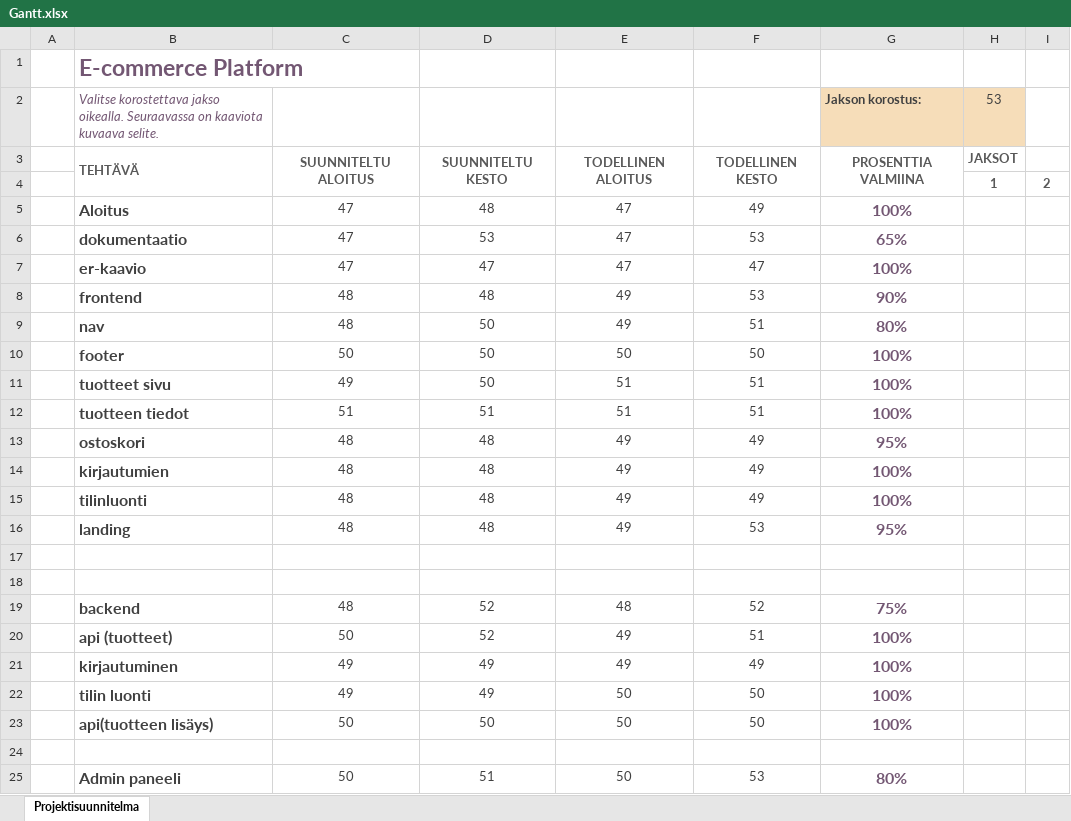
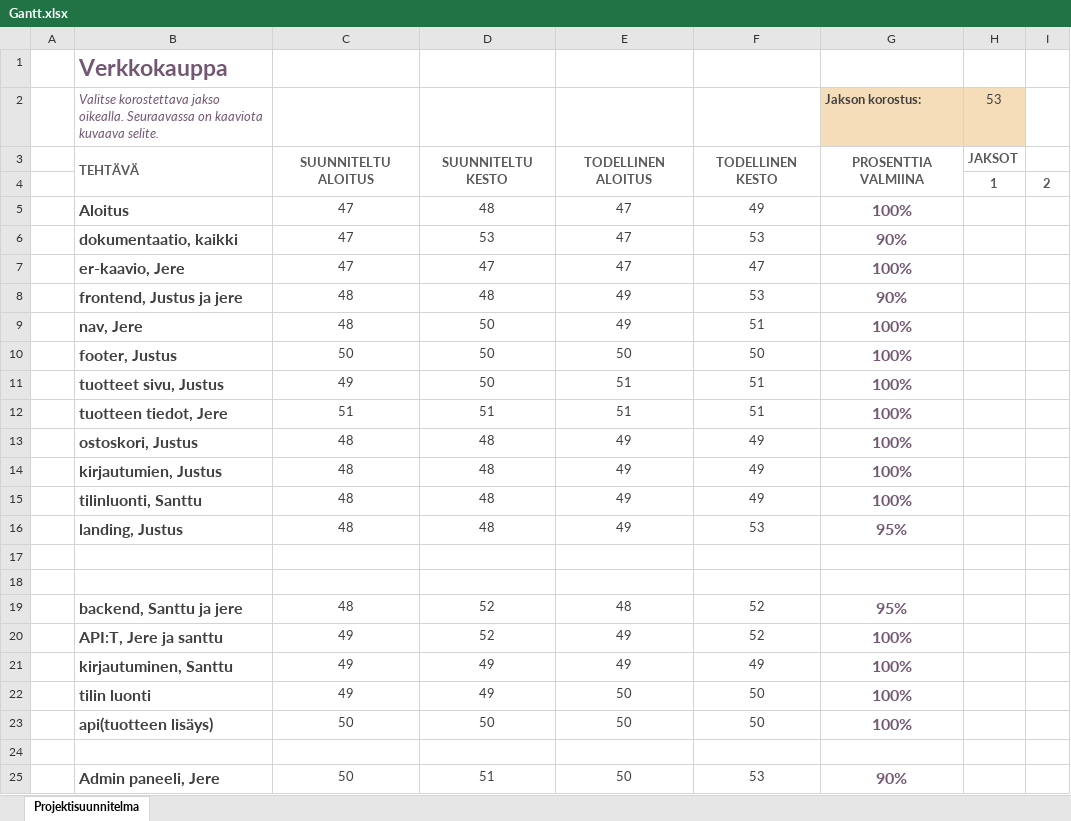
Before and after one commit to sgee-del/verkkokauppaProjektityo-v1, an Excel workbook: docs/docs_public/Gantt.xlsx, sheet Projektisuunnitelma, drawn as a sheet; only a part is shown; values as stored, in another font and other column widths than the file's, no borders; conditional formats not drawn; the diff names each change by its address in the sheet, - before the commit and + after, or states it on an @@ line.

```diff
--- a/docs/docs_public/Gantt.xlsx (sheet Projektisuunnitelma)
+++ b/docs/docs_public/Gantt.xlsx (sheet Projektisuunnitelma)
-B1: E-commerce Platform
+B1: Verkkokauppa
-B6: dokumentaatio
+B6: dokumentaatio, kaikki
-G6 (Jakson korostus:): 65%
+G6 (Jakson korostus:): 90%
-B7: er-kaavio
+B7: er-kaavio, Jere
-B8: frontend
+B8: frontend, Justus ja jere
-B9: nav
+B9: nav, Jere
-G9 (Jakson korostus:): 80%
+G9 (Jakson korostus:): 100%
-B10: footer
+B10: footer, Justus
-B11: tuotteet sivu
+B11: tuotteet sivu, Justus
-B12: tuotteen tiedot
+B12: tuotteen tiedot, Jere
-B13: ostoskori
+B13: ostoskori, Justus
-G13 (Jakson korostus:): 95%
+G13 (Jakson korostus:): 100%
-B14: kirjautumien
+B14: kirjautumien, Justus
-B15: tilinluonti
+B15: tilinluonti, Santtu
-B16: landing
+B16: landing, Justus
-B19: backend
+B19: backend, Santtu ja jere
-G19 (Jakson korostus:): 75%
+G19 (Jakson korostus:): 95%
-B20: api (tuotteet)
+B20: API:T, Jere ja santtu
-C20: 50
+C20: 49
-F20: 51
+F20: 52
-B21: kirjautuminen
+B21: kirjautuminen, Santtu
-B25: Admin paneeli
+B25: Admin paneeli, Jere
-G25 (Jakson korostus:): 80%
+G25 (Jakson korostus:): 90%
```
Also changed, not shown: 25 other files.
